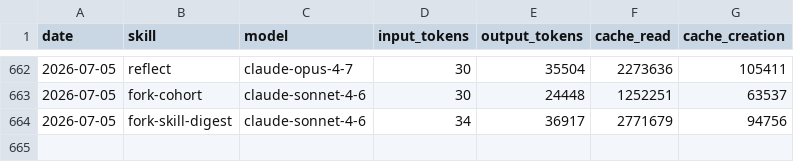
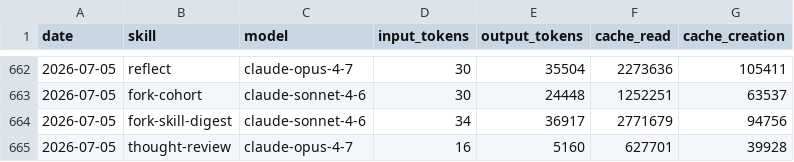
Before and after one commit to anajuliabit/aeon, a CSV file: memory/token-usage.csv, drawn as a sheet; only a part is shown, gaps mark what is left out.

Commit message:
chore(thought-review): auto-commit 2026-07-05

```diff
--- a/memory/token-usage.csv
+++ b/memory/token-usage.csv
@@ -664 +664,2 @@ date,skill,model,input_tokens,output_tokens,cache_read,cache_creation
 2026-07-05,fork-skill-digest,claude-sonnet-4-6,34,36917,2771679,94756
+2026-07-05,thought-review,claude-opus-4-7,16,5160,627701,39928
```
Also changed, not shown: 3 other files.
